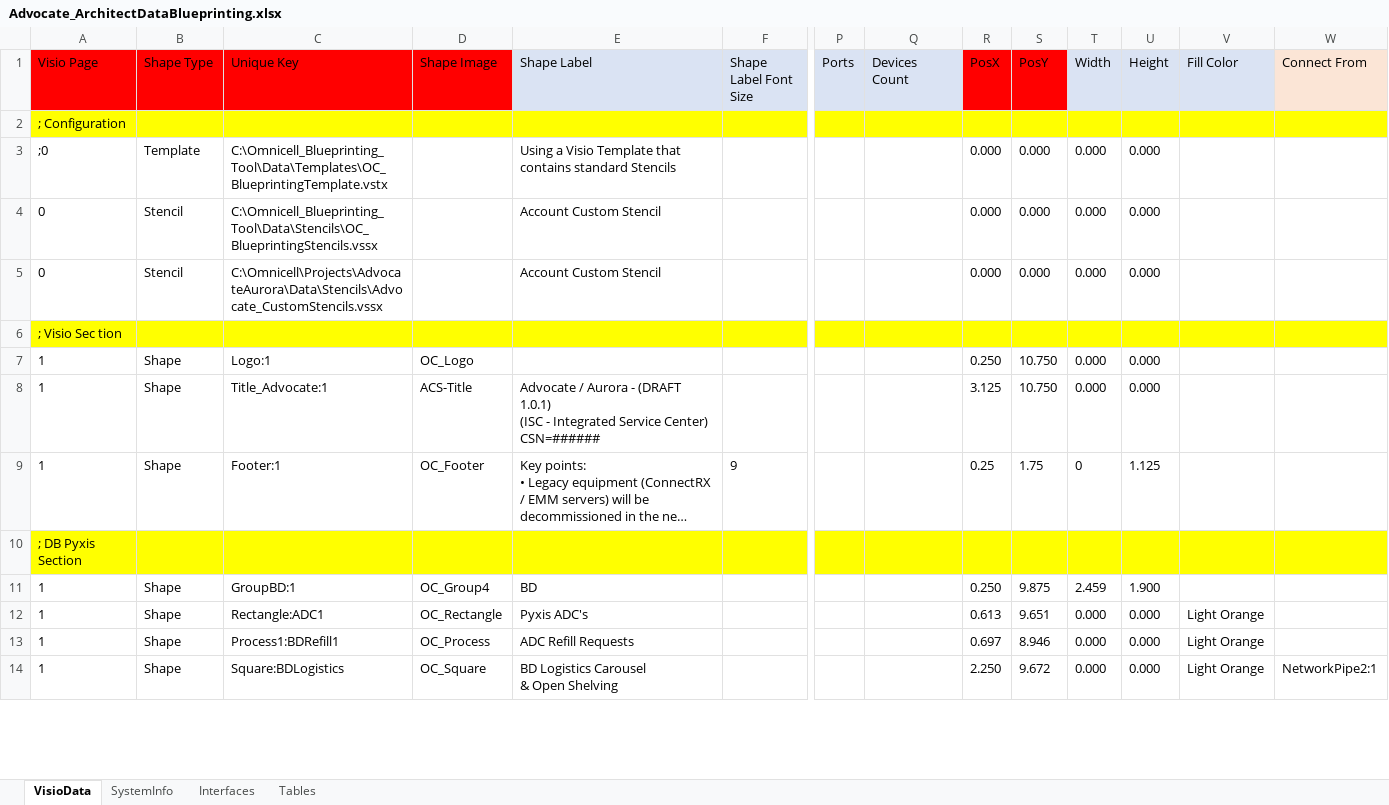
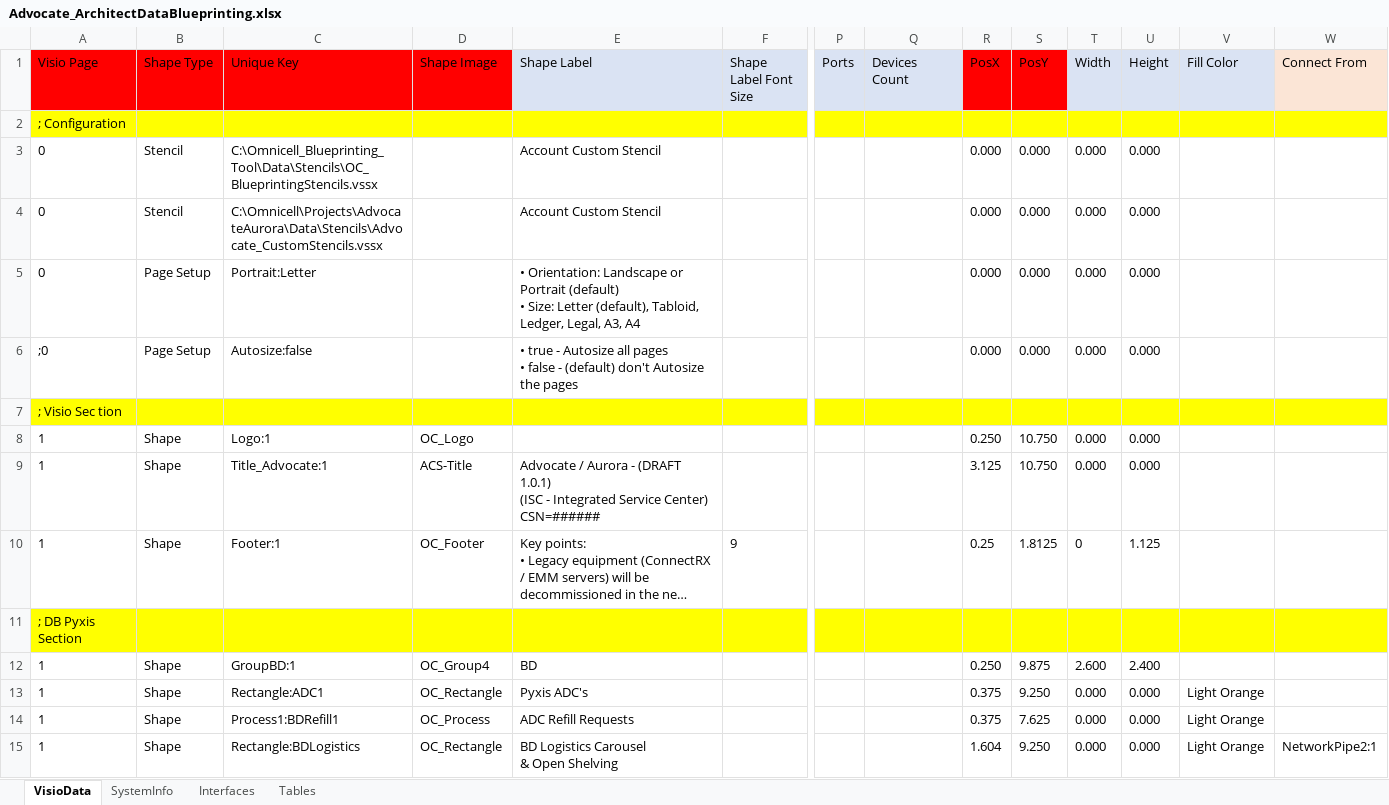
Before and after one commit to dougvida/VisioDiagramCreator, an Excel workbook: Data/ScriptData/Advocate_ArchitectDataBlueprinting.xlsx, sheet VisioData, drawn as a sheet; only a part is shown, gaps mark what is left out; long unchanged cells end in …; values as stored, in another font and other column widths than the file's, no borders; removed rows and columns are numbered as before the commit, all else as after; rows hold the shown columns only; ↵ is a line break in a cell; the diff covers the shown part only; the diff names each change by its address in the sheet, - before the commit and + after, or states it on an @@ line.

Commit message:
Modifications to the blueprinting template excel files

```diff
--- a/Data/ScriptData/Advocate_ArchitectDataBlueprinting.xlsx (sheet VisioData)
+++ b/Data/ScriptData/Advocate_ArchitectDataBlueprinting.xlsx (sheet VisioData)
-row 3: ;0 | Template | C:\Omnicell_Blueprinting_Tool\Data\Templates\OC_BlueprintingTemplate.vstx |  | Using a Visio Template that contains standard Stencils |  |  |  | 0.000 | 0.000 | 0.000 | 0.000
+row 5: 0 | Page Setup | Portrait:Letter |  | • Orientation: Landscape or Portrait (default) ↵ • Size: Letter (default), Tabloid, Ledger, Legal, A3, A4 |  |  |  | 0.000 | 0.000 | 0.000 | 0.000
+row 6: ;0 | Page Setup | Autosize:false |  | • true - Autosize all pages ↵ • false - (default) don't Autosize the pages |  |  |  | 0.000 | 0.000 | 0.000 | 0.000
-S10 (PosY): 1.75
+S10 (PosY): 1.8125
-T12 (Width): 2.459
+T12 (Width): 2.600
-U12 (Height): 1.900
+U12 (Height): 2.400
-R13 (PosX): 0.613
+R13 (PosX): 0.375
-S13 (PosY): 9.651
+S13 (PosY): 9.250
-R14 (PosX): 0.697
+R14 (PosX): 0.375
-S14 (PosY): 8.946
+S14 (PosY): 7.625
-C15 (Unique Key): Square:BDLogistics
+C15 (Unique Key): Rectangle:BDLogistics
-D15 (Shape Image): OC_Square
+D15 (Shape Image): OC_Rectangle
-R15 (PosX): 2.250
+R15 (PosX): 1.604
-S15 (PosY): 9.672
+S15 (PosY): 9.250
```
Also changed, not shown: 20 edited cells elsewhere in this sheet, Data/ScriptData/OC_BlueprintingDataFile_Template.xlsm, Data/ScriptData/OC_BlueprintingDataFile_Template.xlsx, 2 other files.
